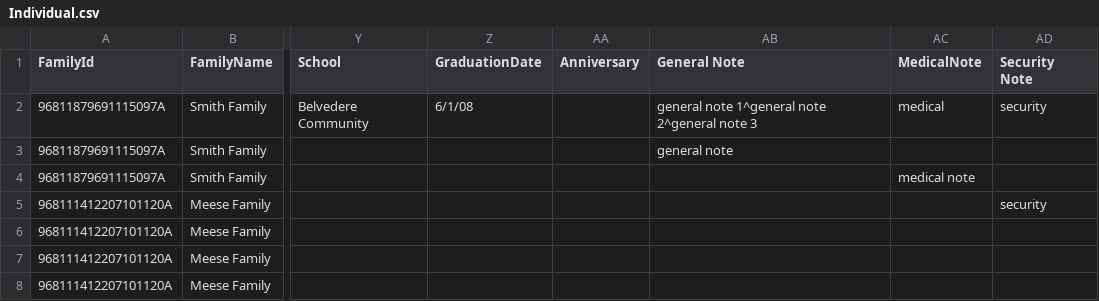
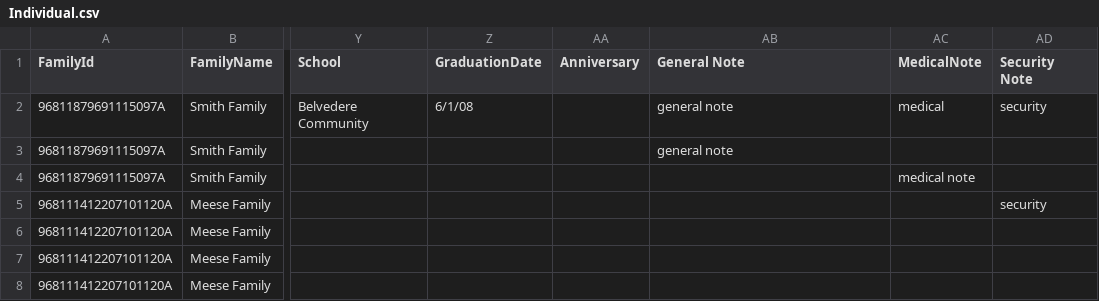
Before and after one commit to KingdomFirst/Excavator, a CSV file: Excavator.CSV/SampleCSVs/Individual.csv, drawn as a sheet; only a part is shown, gaps mark what is left out; the diff names each change by its address in the sheet, - before the commit and + after, or states it on an @@ line.

Commit message:
Fix #185, attribute handling for keys

```diff
--- a/Excavator.CSV/SampleCSVs/Individual.csv
+++ b/Excavator.CSV/SampleCSVs/Individual.csv
-AB2 (General Note): general note 1^general note 2^general note 3
+AB2 (General Note): general note
```
Also changed, not shown: 1 other file.
